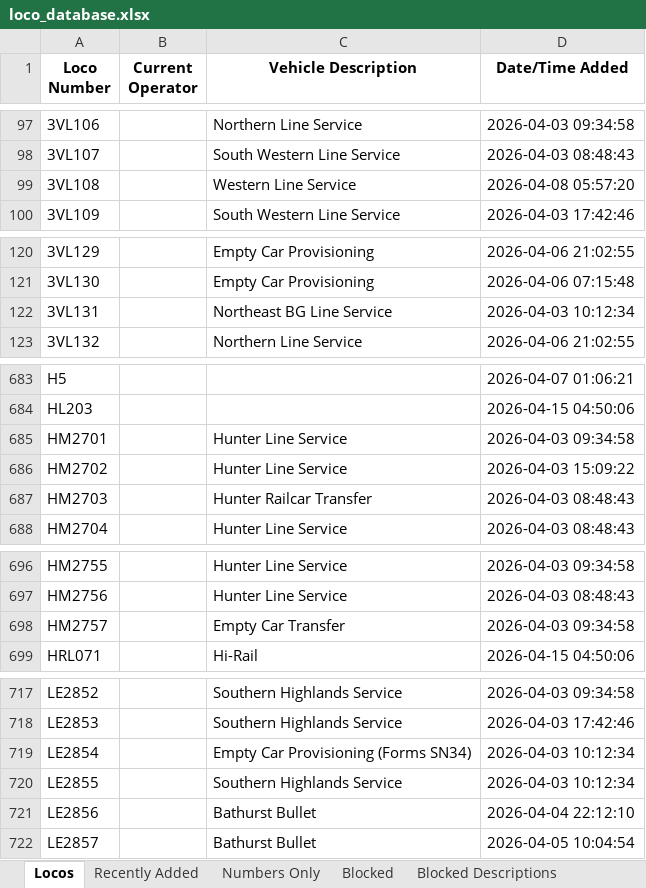
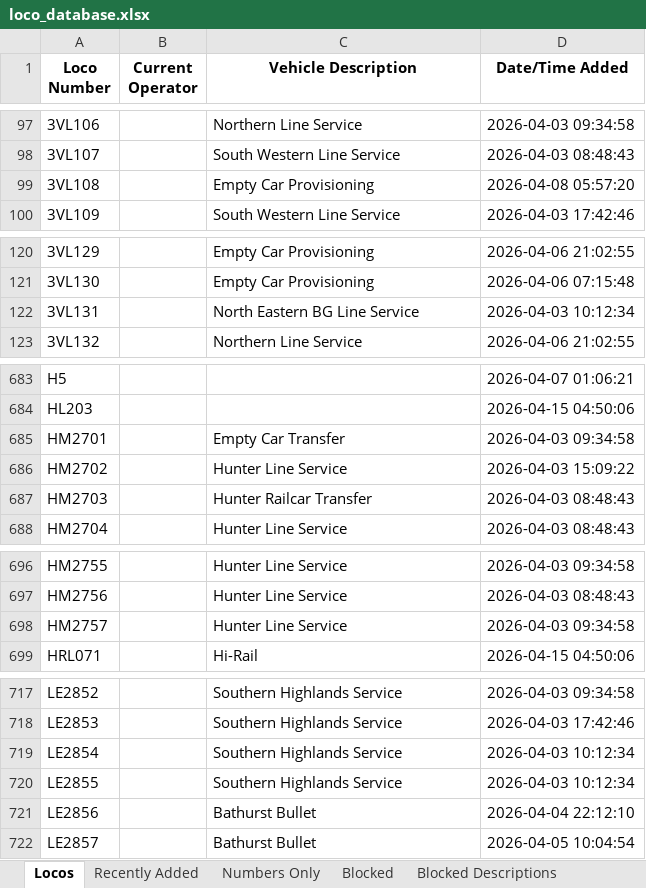
Before and after one commit to grahame21/railops-frontend, an Excel workbook: downloads/loco_database.xlsx, sheet Locos, drawn as a sheet; only a part is shown, gaps mark what is left out; values as stored, in another font and other column widths than the file's, no borders; the diff covers the shown part only; the diff names each change by its address in the sheet, - before the commit and + after, or states it on an @@ line.

```diff
--- a/downloads/loco_database.xlsx (sheet Locos)
+++ b/downloads/loco_database.xlsx (sheet Locos)
-C99 (Vehicle Description): Western Line Service
+C99 (Vehicle Description): Empty Car Provisioning
-C122 (Vehicle Description): Northeast BG Line Service
+C122 (Vehicle Description): North Eastern BG Line Service
-C685 (Vehicle Description): Hunter Line Service
+C685 (Vehicle Description): Empty Car Transfer
-C698 (Vehicle Description): Empty Car Transfer
+C698 (Vehicle Description): Hunter Line Service
-C719 (Vehicle Description): Empty Car Provisioning (Forms SN34)
+C719 (Vehicle Description): Southern Highlands Service
```
Also changed, not shown: 13 edited cells elsewhere in this sheet, sheet Recently Added, downloads/loco_numbers_only.xlsx, 3 other files.
